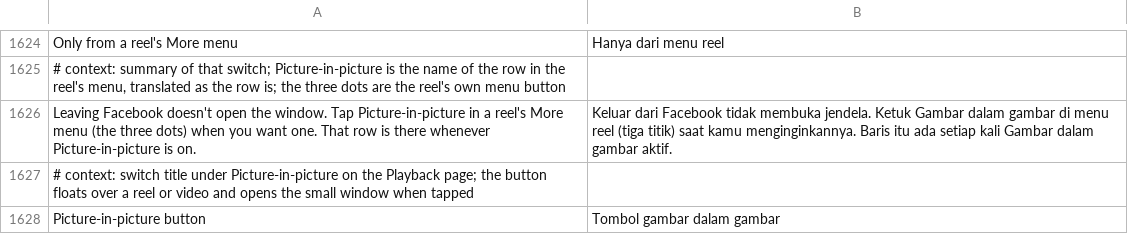
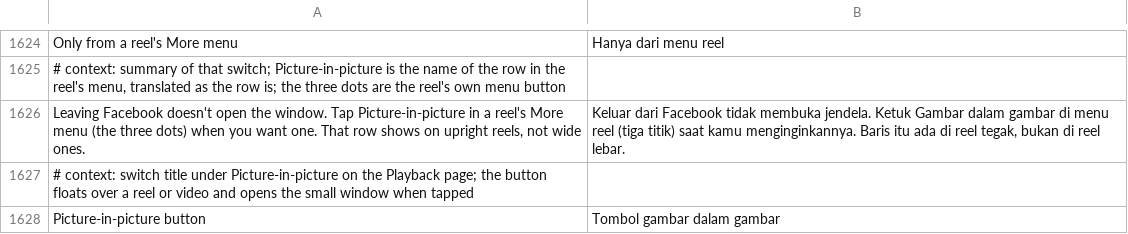
Before and after one commit to Nezumi-2711/HushFacebook, a TSV file: extensions/shared/library/src/main/l10n/in.tsv, drawn as a sheet; only a part is shown, gaps mark what is left out.

```diff
--- a/extensions/shared/library/src/main/l10n/in.tsv
+++ b/extensions/shared/library/src/main/l10n/in.tsv
@@ -1625,3 +1625,3 @@ Only from a reel's More menu	Hanya dari menu reel
 # context: summary of that switch; Picture-in-picture is the name of the row in the reel's menu, translated as the row is; the three dots are the reel's own menu button
-Leaving Facebook doesn't open the window. Tap Picture-in-picture in a reel's More menu (the three dots) when you want one. That row is there whenever Picture-in-picture is on.	Keluar dari Facebook tidak membuka jendela. Ketuk Gambar dalam gambar di menu reel (tiga titik) saat kamu menginginkannya. Baris itu ada setiap kali Gambar dalam gambar aktif.
+Leaving Facebook doesn't open the window. Tap Picture-in-picture in a reel's More menu (the three dots) when you want one. That row shows on upright reels, not wide ones.	Keluar dari Facebook tidak membuka jendela. Ketuk Gambar dalam gambar di menu reel (tiga titik) saat kamu menginginkannya. Baris itu ada di reel tegak, bukan di reel lebar.
 # context: switch title under Picture-in-picture on the Playback page; the button floats over a reel or video and opens the small window when tapped
```
Also changed, not shown: extensions/shared/library/src/main/l10n/de.tsv, extensions/shared/library/src/main/l10n/tr.tsv, 8 other files.
